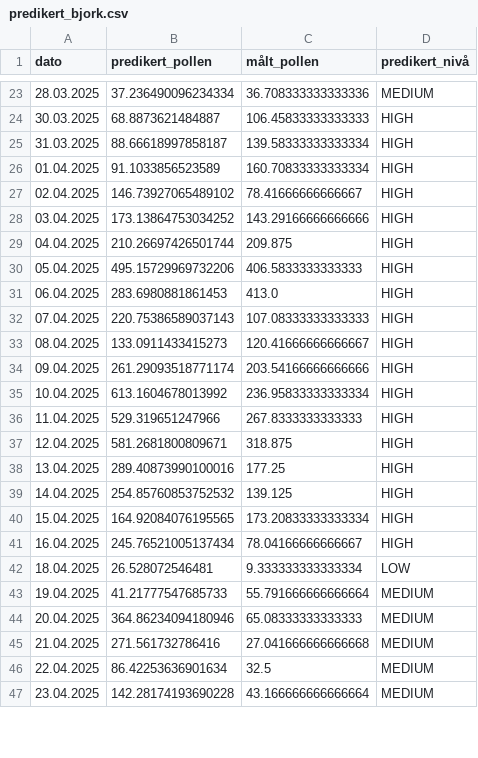
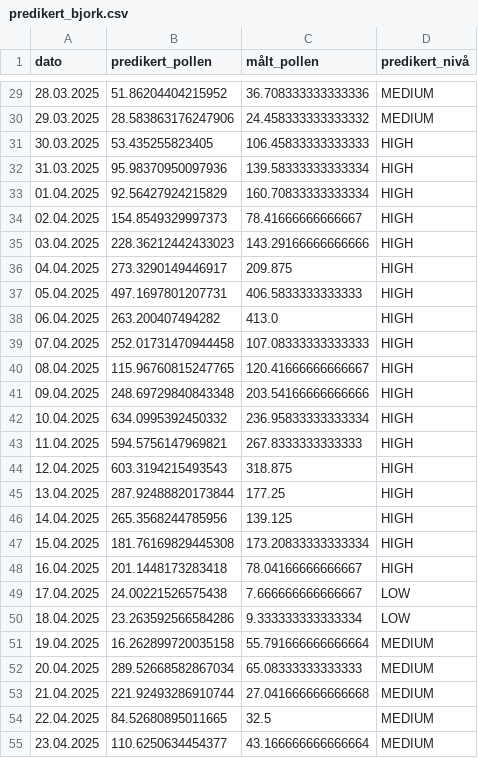
Before and after one commit to h676620/DATA3800-pollen-prediction, a CSV file: models/predikert_bjork.csv, drawn as a sheet; only a part is shown, gaps mark what is left out; the diff covers the shown part only.

```diff
--- a/models/predikert_bjork.csv
+++ b/models/predikert_bjork.csv
@@ -23,25 +29,27 @@ dato,predikert_pollen,målt_pollen,predikert_nivå
-28.03.2025,37.236490096234334,36.708333333333336,MEDIUM
-30.03.2025,68.8873621484887,106.45833333333333,HIGH
-31.03.2025,88.66618997858187,139.58333333333334,HIGH
-01.04.2025,91.1033856523589,160.70833333333334,HIGH
-02.04.2025,146.73927065489102,78.41666666666667,HIGH
-03.04.2025,173.13864753034252,143.29166666666666,HIGH
-04.04.2025,210.26697426501744,209.875,HIGH
-05.04.2025,495.15729969732206,406.5833333333333,HIGH
-06.04.2025,283.6980881861453,413.0,HIGH
-07.04.2025,220.75386589037143,107.08333333333333,HIGH
-08.04.2025,133.0911433415273,120.41666666666667,HIGH
-09.04.2025,261.29093518771174,203.54166666666666,HIGH
-10.04.2025,613.1604678013992,236.95833333333334,HIGH
-11.04.2025,529.319651247966,267.8333333333333,HIGH
-12.04.2025,581.2681800809671,318.875,HIGH
-13.04.2025,289.40873990100016,177.25,HIGH
-14.04.2025,254.85760853752532,139.125,HIGH
-15.04.2025,164.92084076195565,173.20833333333334,HIGH
-16.04.2025,245.76521005137434,78.04166666666667,HIGH
-18.04.2025,26.528072546481,9.333333333333334,LOW
-19.04.2025,41.21777547685733,55.791666666666664,MEDIUM
-20.04.2025,364.86234094180946,65.08333333333333,MEDIUM
-21.04.2025,271.561732786416,27.041666666666668,MEDIUM
-22.04.2025,86.42253636901634,32.5,MEDIUM
-23.04.2025,142.28174193690228,43.166666666666664,MEDIUM
+28.03.2025,51.86204404215952,36.708333333333336,MEDIUM
+29.03.2025,28.583863176247906,24.458333333333332,MEDIUM
+30.03.2025,53.435255823405,106.45833333333333,HIGH
+31.03.2025,95.98370950097936,139.58333333333334,HIGH
+01.04.2025,92.56427924215829,160.70833333333334,HIGH
+02.04.2025,154.8549329997373,78.41666666666667,HIGH
+03.04.2025,228.36212442433023,143.29166666666666,HIGH
+04.04.2025,273.3290149446917,209.875,HIGH
+05.04.2025,497.1697801207731,406.5833333333333,HIGH
+06.04.2025,263.200407494282,413.0,HIGH
+07.04.2025,252.01731470944458,107.08333333333333,HIGH
+08.04.2025,115.96760815247765,120.41666666666667,HIGH
+09.04.2025,248.69729840843348,203.54166666666666,HIGH
+10.04.2025,634.0995392450332,236.95833333333334,HIGH
+11.04.2025,594.5756147969821,267.8333333333333,HIGH
+12.04.2025,603.3194215493543,318.875,HIGH
+13.04.2025,287.92488820173844,177.25,HIGH
+14.04.2025,265.3568244785956,139.125,HIGH
+15.04.2025,181.76169829445308,173.20833333333334,HIGH
+16.04.2025,201.1448173283418,78.04166666666667,HIGH
+17.04.2025,24.00221526575438,7.666666666666667,LOW
+18.04.2025,23.263592566584286,9.333333333333334,LOW
+19.04.2025,16.262899720035158,55.791666666666664,MEDIUM
+20.04.2025,289.52668582867034,65.08333333333333,MEDIUM
+21.04.2025,221.92493286910744,27.041666666666668,MEDIUM
+22.04.2025,84.52680895011665,32.5,MEDIUM
+23.04.2025,110.6250634454377,43.166666666666664,MEDIUM
```
Also changed, not shown: 12 added rows and 50 edited cells elsewhere in this file, catboost_info/learn_error.tsv, catboost_info/test_error.tsv, 5 other files.
